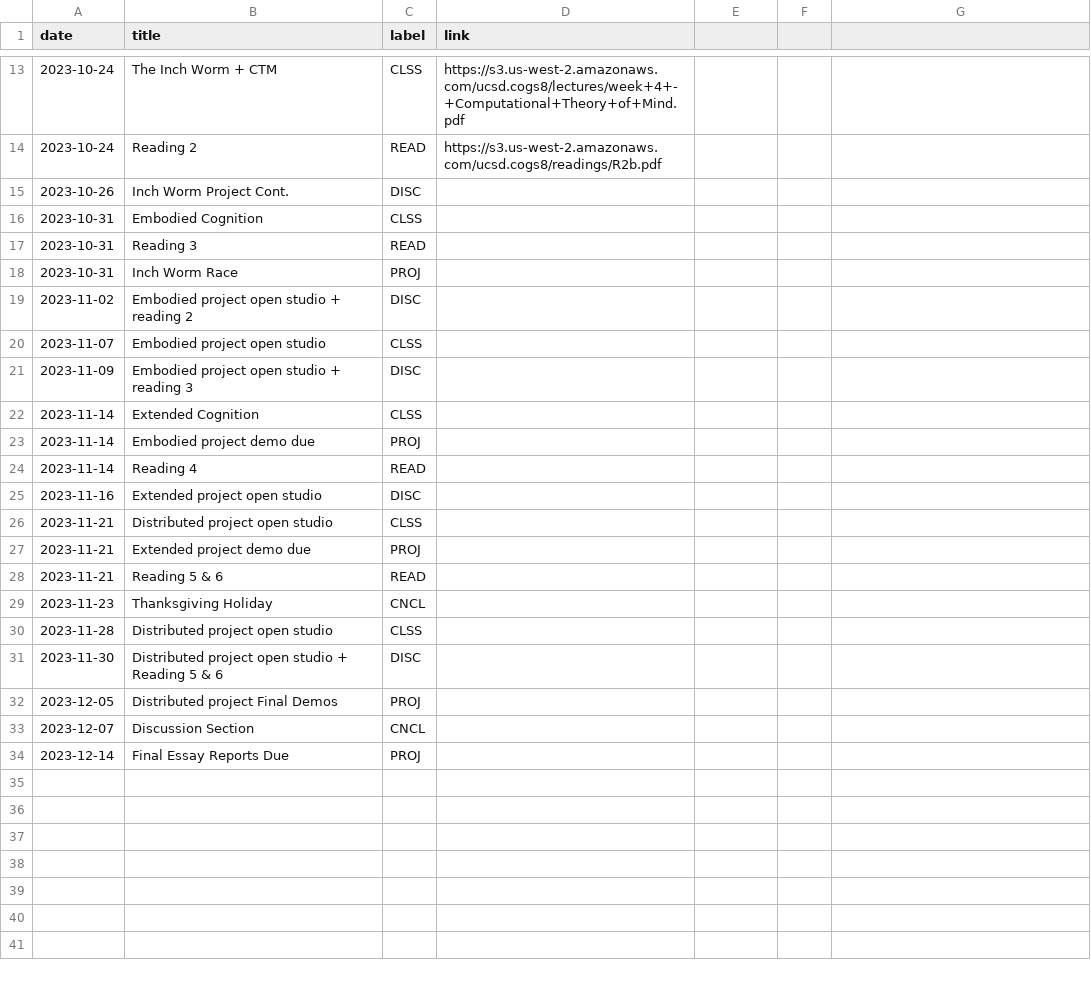
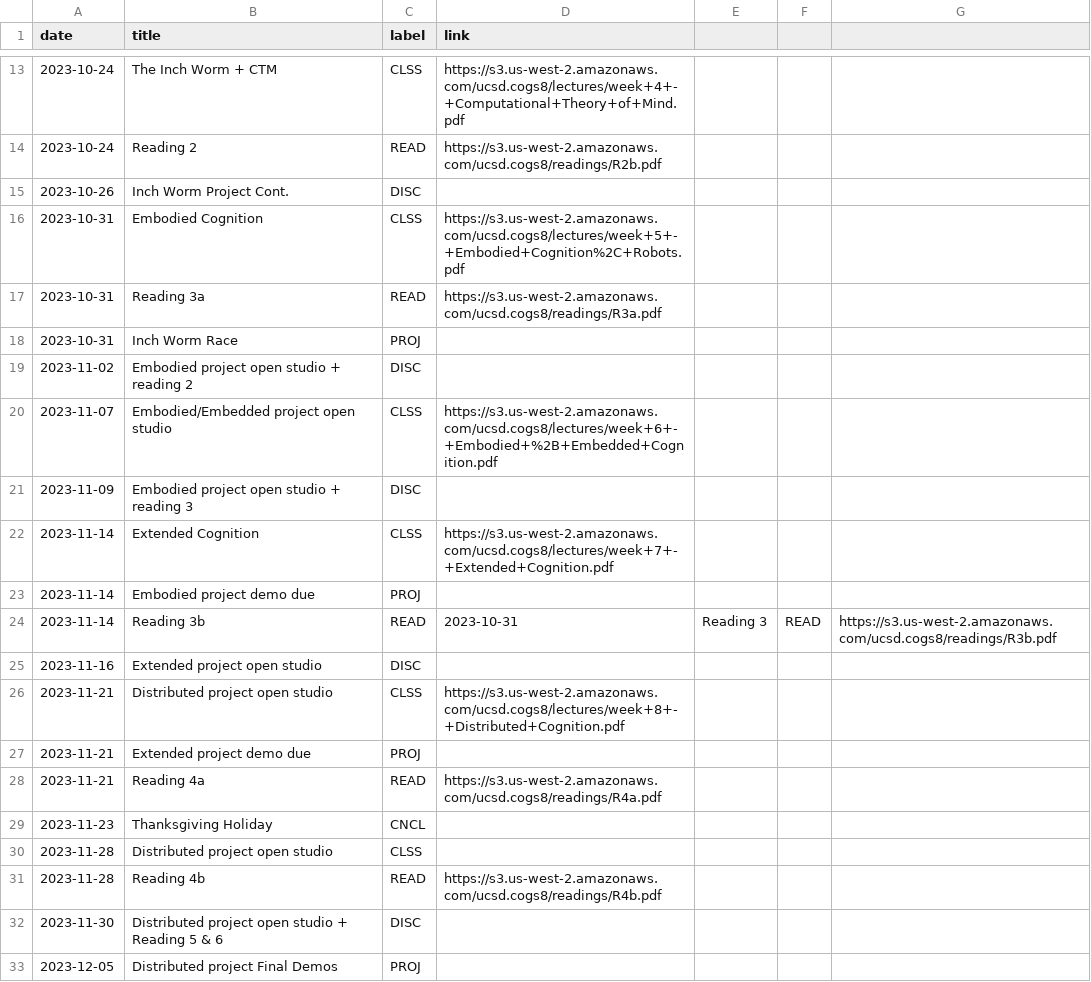
Before and after one commit to kshannon-ucsd/cogs8, a CSV file: _data/fa23/course_calendar.csv, drawn as a sheet; only a part is shown, gaps mark what is left out; the shorter side is filled out with more unchanged rows.

Commit message:
Update course_calendar.csv

```diff
--- a/_data/fa23/course_calendar.csv
+++ b/_data/fa23/course_calendar.csv
@@ -15,17 +15,18 @@ date,title,label,link
 2023-10-26,Inch Worm Project Cont.,DISC,
-2023-10-31,Embodied Cognition,CLSS,
-2023-10-31,Reading 3,READ,
+2023-10-31,Embodied Cognition,CLSS,https://s3.us-west-2.amazonaws.com/ucsd.cogs8/lectures/week+5+-+Embodied+Cognition%2C+Robots.pdf
+2023-10-31,Reading 3a,READ,https://s3.us-west-2.amazonaws.com/ucsd.cogs8/readings/R3a.pdf
 2023-10-31,Inch Worm Race,PROJ,
 2023-11-02,Embodied project open studio + reading 2,DISC,
-2023-11-07,Embodied project open studio,CLSS,
+2023-11-07,Embodied/Embedded project open studio,CLSS,https://s3.us-west-2.amazonaws.com/ucsd.cogs8/lectures/week+6+-+Embodied+%2B+Embedded+Cognition.pdf
 2023-11-09,Embodied project open studio + reading 3,DISC,
-2023-11-14,Extended Cognition,CLSS,
+2023-11-14,Extended Cognition,CLSS,https://s3.us-west-2.amazonaws.com/ucsd.cogs8/lectures/week+7+-+Extended+Cognition.pdf
 2023-11-14,Embodied project demo due,PROJ,
-2023-11-14,Reading 4,READ,
+2023-11-14,Reading 3b,READ,2023-10-31,Reading 3,READ,https://s3.us-west-2.amazonaws.com/ucsd.cogs8/readings/R3b.pdf
 2023-11-16,Extended project open studio,DISC,
-2023-11-21,Distributed project open studio,CLSS,
+2023-11-21,Distributed project open studio,CLSS,https://s3.us-west-2.amazonaws.com/ucsd.cogs8/lectures/week+8+-+Distributed+Cognition.pdf
 2023-11-21,Extended project demo due,PROJ,
-2023-11-21,Reading 5 & 6,READ,
+2023-11-21,Reading 4a,READ,https://s3.us-west-2.amazonaws.com/ucsd.cogs8/readings/R4a.pdf
 2023-11-23,Thanksgiving Holiday,CNCL,
 2023-11-28,Distributed project open studio,CLSS,
+2023-11-28,Reading 4b,READ,https://s3.us-west-2.amazonaws.com/ucsd.cogs8/readings/R4b.pdf
 2023-11-30,Distributed project open studio + Reading 5 & 6,DISC,
```
